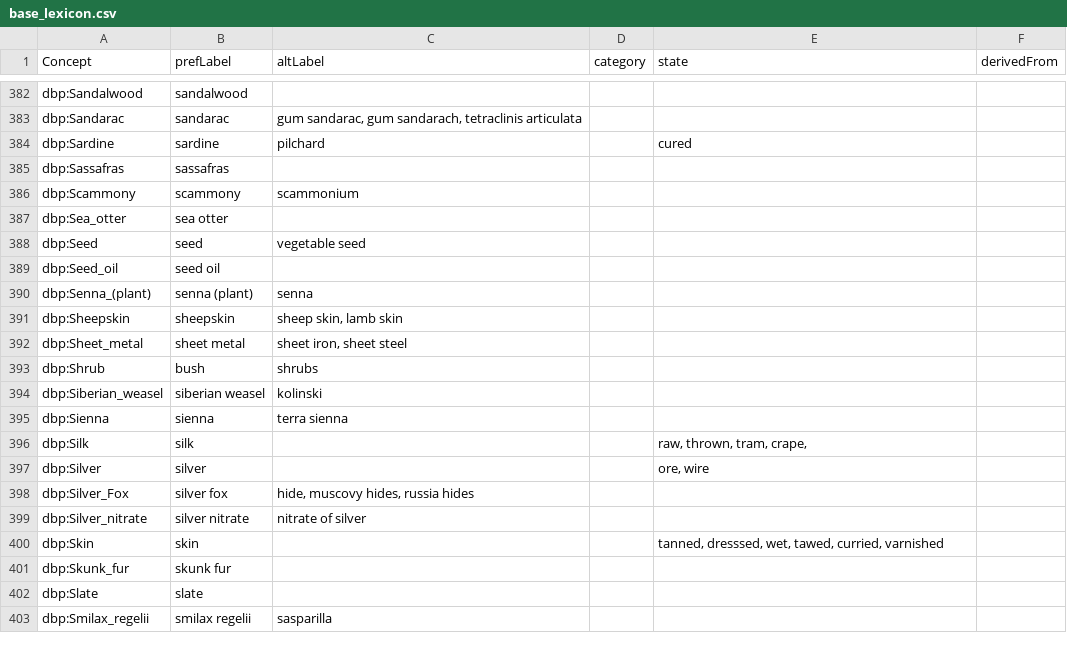
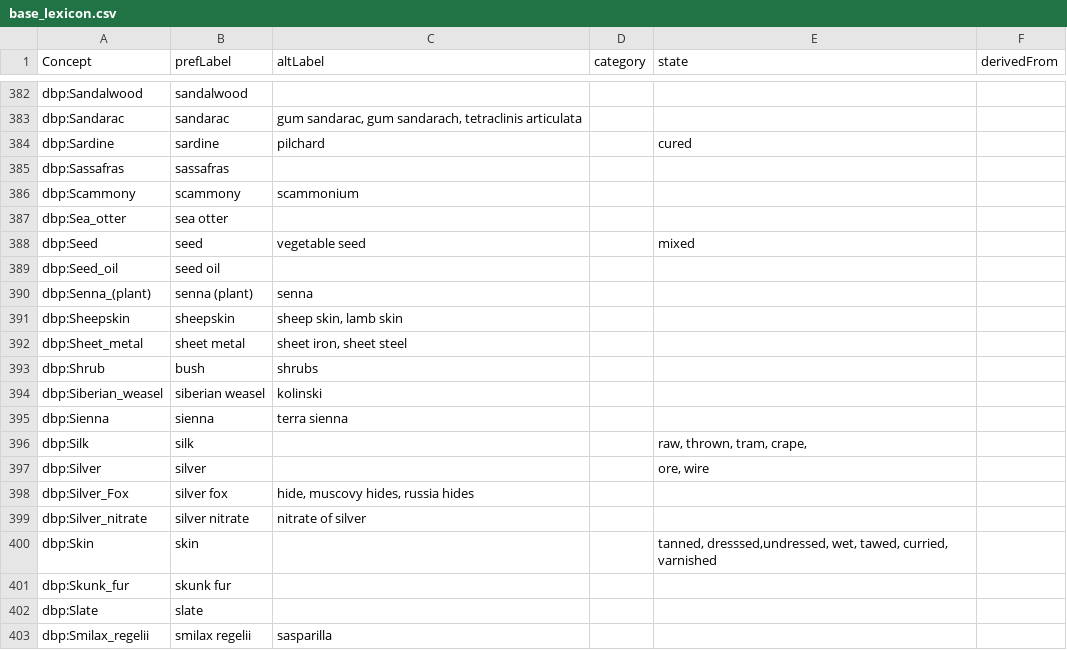
Before and after one commit to digtrade/digtrade, a CSV file: static/base_lexicon.csv, drawn as a sheet; only a part is shown, gaps mark what is left out; the diff covers the shown part only.

Commit message:
modified some state attributes

```diff
--- a/static/base_lexicon.csv
+++ b/static/base_lexicon.csv
@@ -387,3 +387,3 @@ dbp:Scammony,scammony,scammonium,,,
 dbp:Sea_otter,sea otter,,,,
-dbp:Seed,seed,vegetable seed,,,
+dbp:Seed,seed,vegetable seed,,mixed,
 dbp:Seed_oil,seed oil,,,,
@@ -399,3 +399,3 @@ dbp:Silver_Fox,silver fox,"hide, muscovy hides, russia hides",,,
 dbp:Silver_nitrate,silver nitrate,nitrate of silver,,,
-dbp:Skin,skin,,,"tanned, dresssed, wet, tawed, curried, varnished",
+dbp:Skin,skin,,,"tanned, dresssed,undressed, wet, tawed, curried, varnished",
 dbp:Skunk_fur,skunk fur,,,,
```
Also changed, not shown: 5 edited cells elsewhere in this file.
